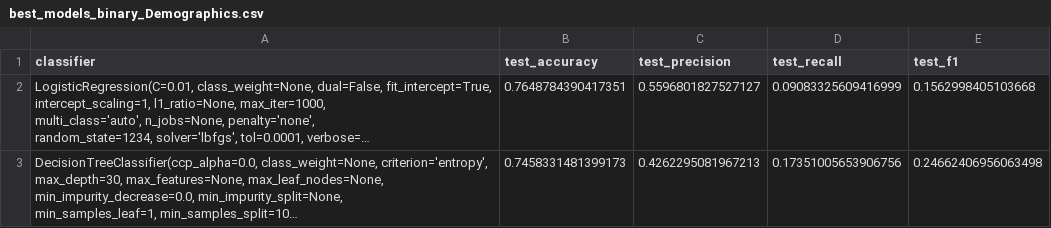
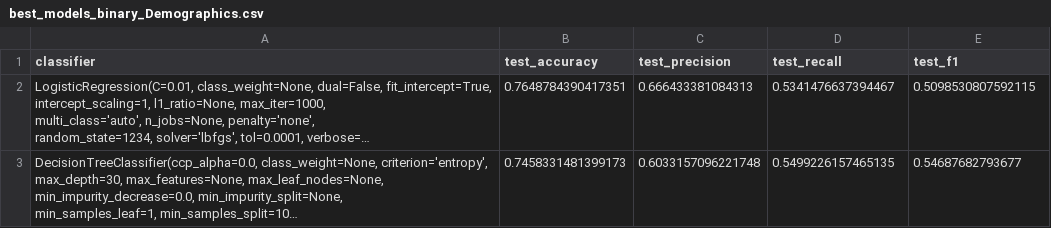
Before and after one commit to christi-liongson/covid_decarceration, a CSV file: results/2008/best_models_binary_Demographics.csv, drawn as a sheet; long unchanged cells end in …; the diff names each change by its address in the sheet, - before the commit and + after, or states it on an @@ line.

```diff
--- a/results/2008/best_models_binary_Demographics.csv
+++ b/results/2008/best_models_binary_Demographics.csv
-C2 (test_precision): 0.5596801827527127
+C2 (test_precision): 0.666433381084313
-D2 (test_recall): 0.09083325609416999
+D2 (test_recall): 0.5341476637394467
-E2 (test_f1): 0.1562998405103668
+E2 (test_f1): 0.5098530807592115
-C3 (test_precision): 0.4262295081967213
+C3 (test_precision): 0.6033157096221748
-D3 (test_recall): 0.17351005653906756
+D3 (test_recall): 0.5499226157465135
-E3 (test_f1): 0.24662406956063498
+E3 (test_f1): 0.54687682793677
```
Also changed, not shown: results/2008/best_models_binary_No Demographics.csv, results/2008/resultsbinary_Demographics.csv, 6 other files.
